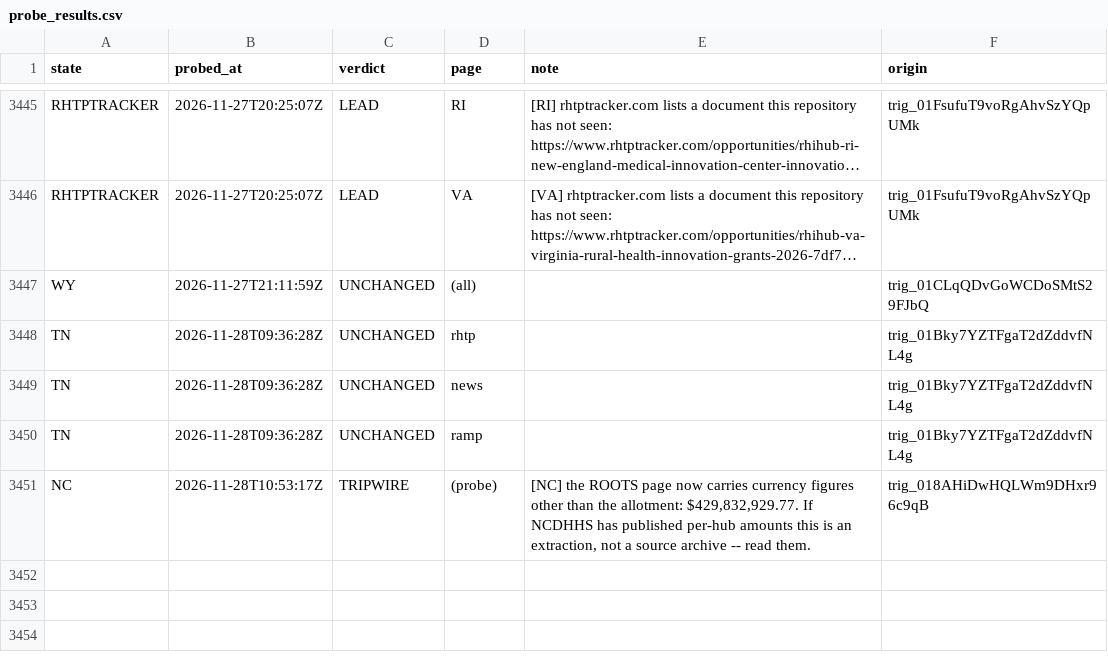
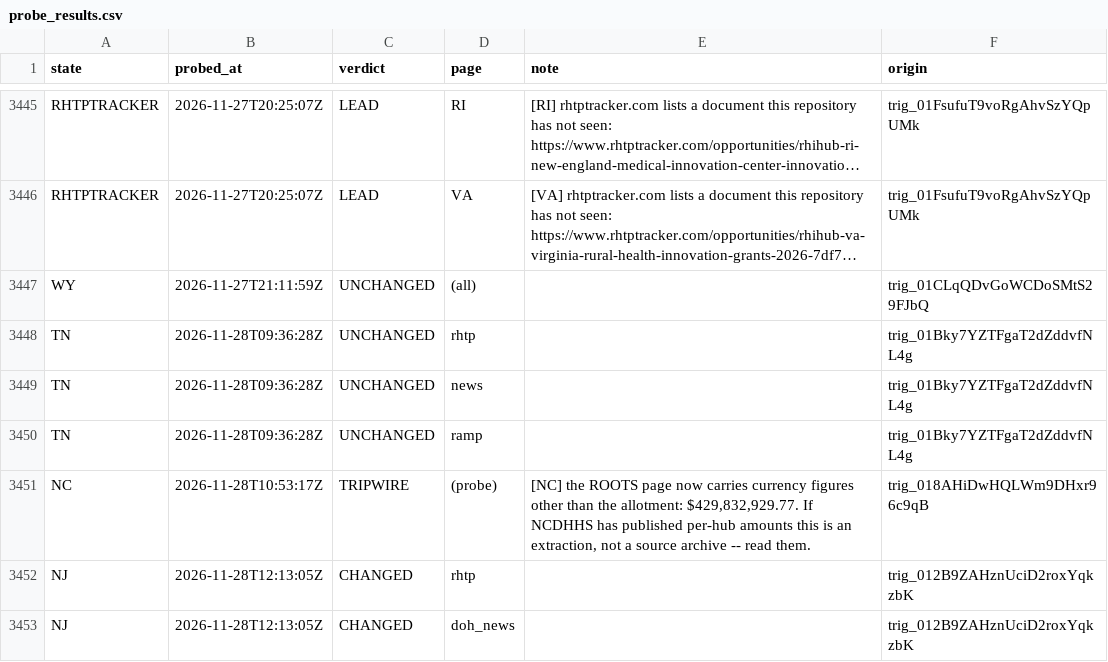
Before and after one commit to INicchitta12/RHTP_Tracker, a CSV file: logs/probe_results.csv, drawn as a sheet; only a part is shown, gaps mark what is left out; long unchanged cells end in ….

```diff
--- a/logs/probe_results.csv
+++ b/logs/probe_results.csv
@@ -3451 +3451,3 @@ TN,2026-11-28T09:36:28Z,UNCHANGED,ramp,,trig_01Bky7YZTFgaT2dZddvfNL4g
 NC,2026-11-28T10:53:17Z,TRIPWIRE,(probe),"[NC] the ROOTS page now carries currency figures other than the allotment: $429,832,929.77. If NCDHHS has published per-hub amounts this is an extraction, not a source archive -- read them.",trig_018AHiDwHQLWm9DHxr96c9qB
+NJ,2026-11-28T12:13:05Z,CHANGED,rhtp,,trig_012B9ZAHznUciD2roxYqkzbK
+NJ,2026-11-28T12:13:05Z,CHANGED,doh_news,,trig_012B9ZAHznUciD2roxYqkzbK
```
